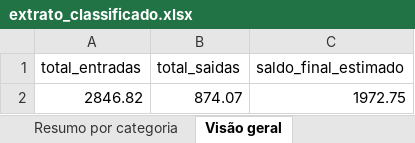
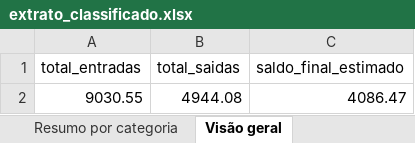
Before and after one commit to Arthurandradens/agente-financeiro, an Excel workbook: extrato_classificado.xlsx, sheet Visão geral, drawn as a sheet; values as stored, in another font and other column widths than the file's, no borders; removed rows and columns are numbered as before the commit, all else as after; the diff names each change by its address in the sheet, - before the commit and + after, or states it on an @@ line.

```diff
--- a/extrato_classificado.xlsx (sheet Visão geral)
+++ b/extrato_classificado.xlsx (sheet Visão geral)
-row 2: 2846.82 | 874.07 | 1972.75
+row 2: 9030.55 | 4944.08 | 4086.47
```
Also changed, not shown: sheet Transações, sheet Resumo por categoria, 29 other files.
